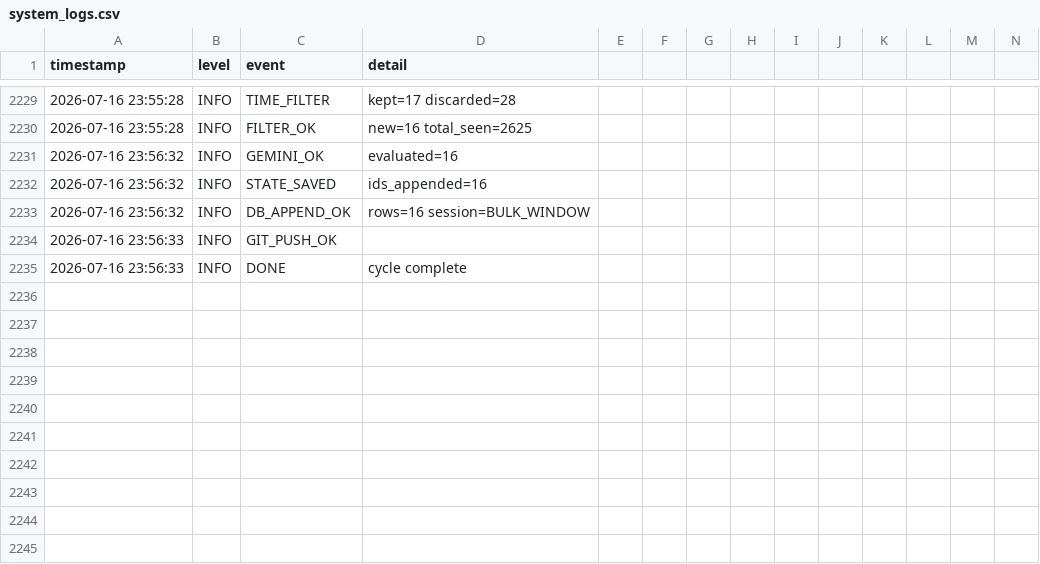
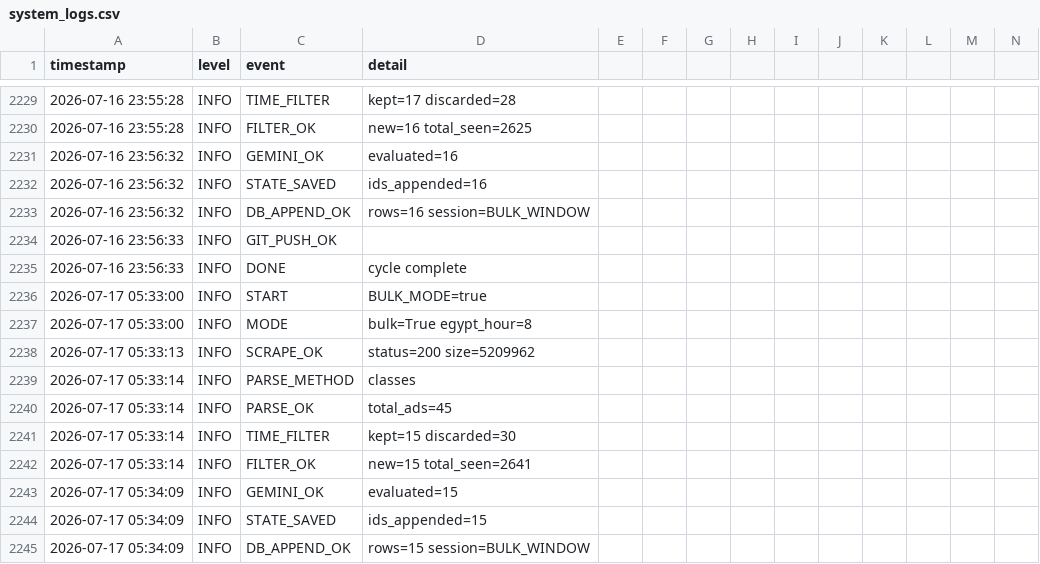
Before and after one commit to mrdarwish78/olxhuntero, a CSV file: system_logs.csv, drawn as a sheet; only a part is shown, gaps mark what is left out; rows hold the shown columns only; the diff names each change by its address in the sheet, - before the commit and + after, or states it on an @@ line.

```diff
--- a/system_logs.csv
+++ b/system_logs.csv
+row 2236: 2026-07-17 05:33:00 | INFO | START | BULK_MODE=true
+row 2237: 2026-07-17 05:33:00 | INFO | MODE | bulk=True egypt_hour=8
+row 2238: 2026-07-17 05:33:13 | INFO | SCRAPE_OK | status=200 size=5209962
+row 2239: 2026-07-17 05:33:14 | INFO | PARSE_METHOD | classes
+row 2240: 2026-07-17 05:33:14 | INFO | PARSE_OK | total_ads=45
+row 2241: 2026-07-17 05:33:14 | INFO | TIME_FILTER | kept=15 discarded=30
+row 2242: 2026-07-17 05:33:14 | INFO | FILTER_OK | new=15 total_seen=2641
+row 2243: 2026-07-17 05:34:09 | INFO | GEMINI_OK | evaluated=15
+row 2244: 2026-07-17 05:34:09 | INFO | STATE_SAVED | ids_appended=15
+row 2245: 2026-07-17 05:34:09 | INFO | DB_APPEND_OK | rows=15 session=BULK_WINDOW
```
Also changed, not shown: market_database.csv, 1 other file.
